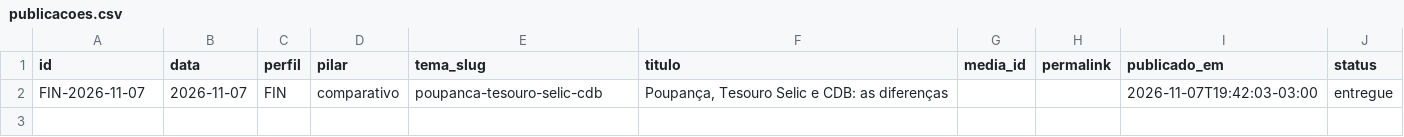
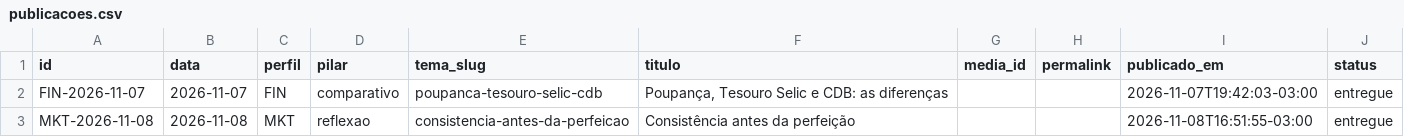
Before and after one commit to lucasllimati/Instagram-Creator-MCP-L3, a CSV file: historico/publicacoes.csv, drawn as a sheet; the diff names each change by its address in the sheet, - before the commit and + after, or states it on an @@ line.

```diff
--- a/historico/publicacoes.csv
+++ b/historico/publicacoes.csv
+row 3: MKT-2026-11-08 | 2026-11-08 | MKT | reflexao | consistencia-antes-da-perfeicao | Consistência antes da perfeição |  |  | 2026-11-08T16:51:55-03:00 | entregue
```
Also changed, not shown: 1 other file.
